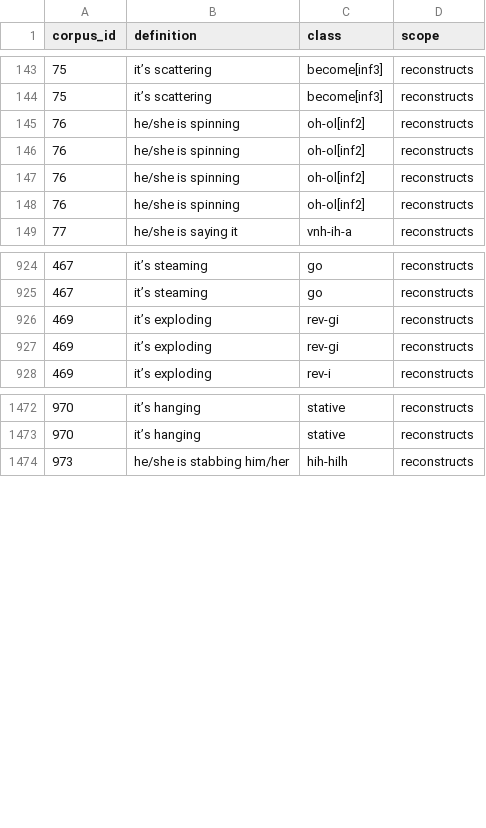
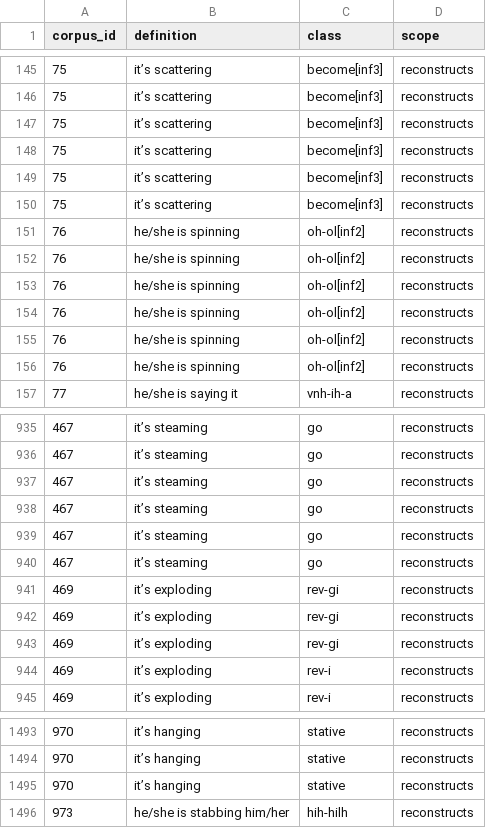
Before and after one commit to CharlieMcVicker/king-recreation, a CSV file: artifacts/data/matches_validated.csv, drawn as a sheet; only a part is shown, gaps mark what is left out; the diff covers the shown part only.

```diff
--- a/artifacts/data/matches_validated.csv
+++ b/artifacts/data/matches_validated.csv
@@ -144,2 +146,6 @@ corpus_id,definition,class,scope
 75,it’s scattering,become[inf3],reconstructs
+75,it’s scattering,become[inf3],reconstructs
+75,it’s scattering,become[inf3],reconstructs
+75,it’s scattering,become[inf3],reconstructs
+75,it’s scattering,become[inf3],reconstructs
 76,he/she is spinning,oh-ol[inf2],reconstructs
@@ -148,2 +154,4 @@ corpus_id,definition,class,scope
 76,he/she is spinning,oh-ol[inf2],reconstructs
+76,he/she is spinning,oh-ol[inf2],reconstructs
+76,he/she is spinning,oh-ol[inf2],reconstructs
 77,he/she is saying it,vnh-ih-a,reconstructs
@@ -925,4 +936,10 @@ corpus_id,definition,class,scope
 467,it’s steaming,go,reconstructs
+467,it’s steaming,go,reconstructs
+467,it’s steaming,go,reconstructs
+467,it’s steaming,go,reconstructs
+467,it’s steaming,go,reconstructs
 469,it’s exploding,rev-gi,reconstructs
 469,it’s exploding,rev-gi,reconstructs
+469,it’s exploding,rev-gi,reconstructs
+469,it’s exploding,rev-i,reconstructs
 469,it’s exploding,rev-i,reconstructs
@@ -1473,2 +1494,3 @@ corpus_id,definition,class,scope
 970,it’s hanging,stative,reconstructs
+970,it’s hanging,stative,reconstructs
 973,he/she is stabbing him/her,hih-hilh,reconstructs
```
Also changed, not shown: 13 added rows elsewhere in this file, artifacts/corpora/corpus_no_pre_no_asp.csv, artifacts/data/root_ids.csv, 11 other files.
